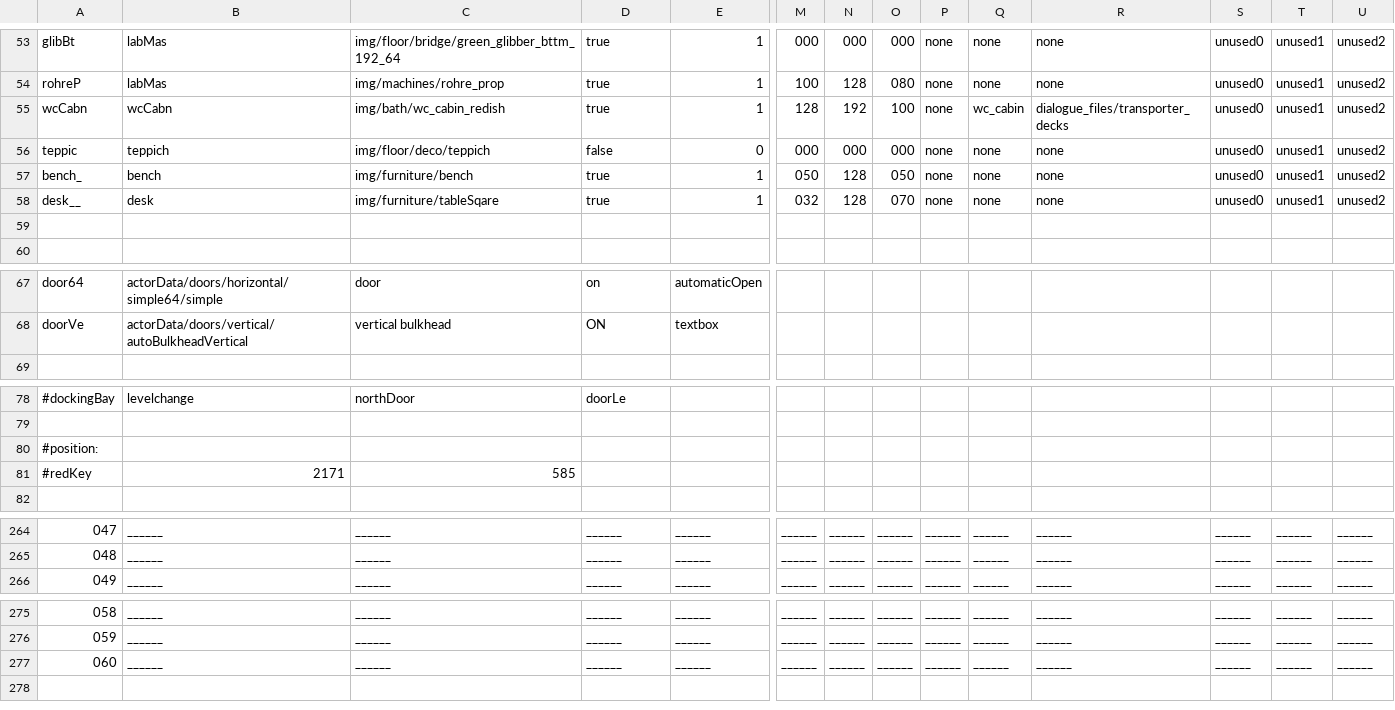
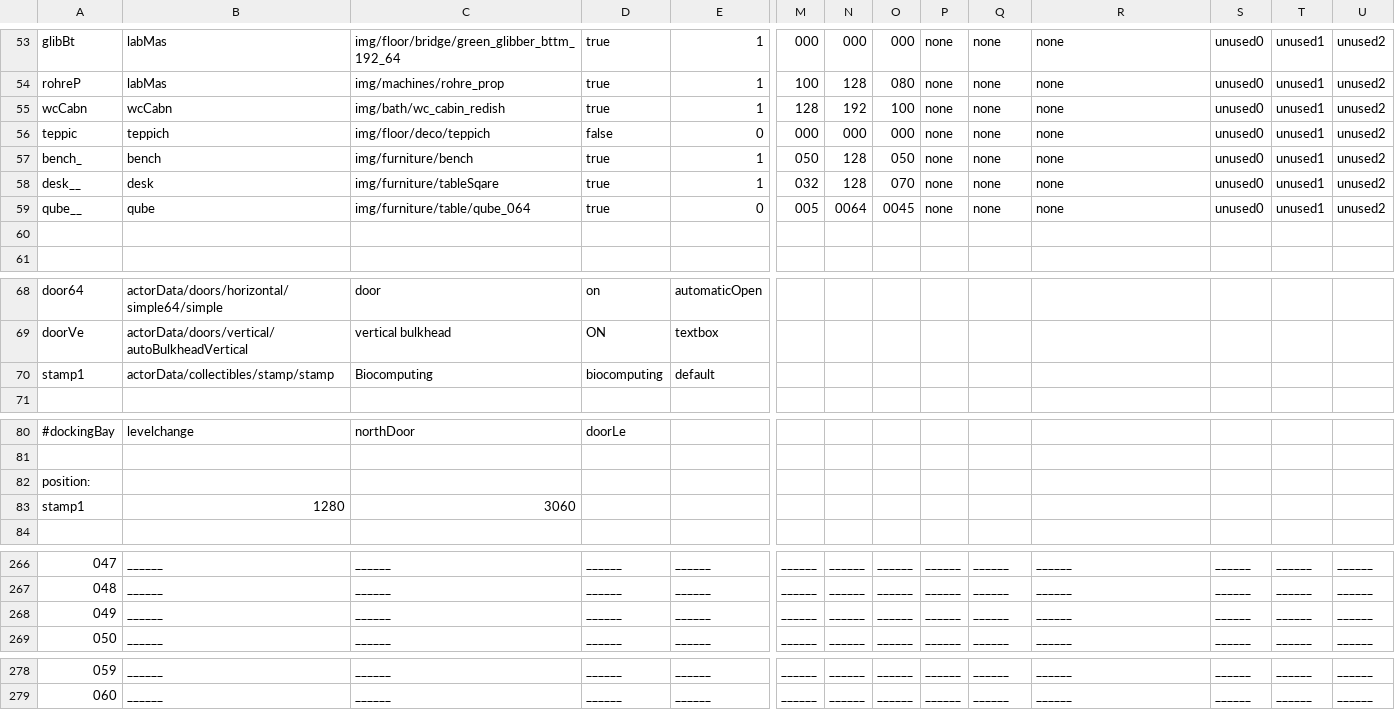
Before and after one commit to WolfgangBischoff/Ceres, a CSV file: src/main/resources/level/capigeni/traineeArea.csv, drawn as a sheet; only a part is shown, gaps mark what is left out; removed rows and columns are numbered as before the commit, all else as after; rows hold the shown columns only; the diff covers the shown part only; the diff names each change by its address in the sheet, - before the commit and + after, or states it on an @@ line.

```diff
--- a/src/main/resources/level/capigeni/traineeArea.csv
+++ b/src/main/resources/level/capigeni/traineeArea.csv
-Q55: wc_cabin
+Q55: none
-R55: dialogue_files/transporter_decks
+R55: none
+row 59: qube__ | qube | img/furniture/table/qube_064 | true | 0 | 005 | 0064 | 0045 | none | none | none | unused0 | unused1 | unused2
+row 70: stamp1 | actorData/collectibles/stamp/stamp | Biocomputing | biocomputing | default
@@ column A renumbered between rows 82 and 279 @@
-row 81: #redKey | 2171 | 585
+row 83: stamp1 | 1280 | 3060
+row 268: 049 | ______ | ______ | ______ | ______ | ______ | ______ | ______ | ______ | ______ | ______ | ______ | ______ | ______
-row 277: 060 | ______ | ______ | ______ | ______ | ______ | ______ | ______ | ______ | ______ | ______ | ______ | ______ | ______
```
Also changed, not shown: 32 edited cells elsewhere in this file, 3 other files.
